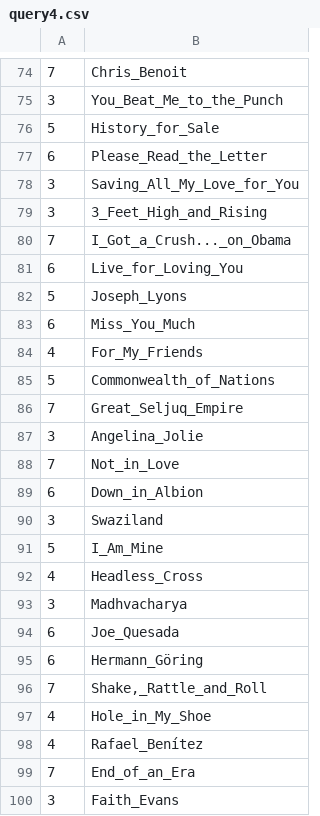
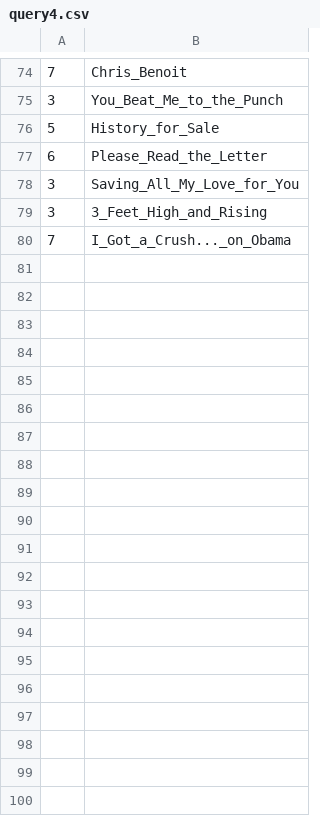
Before and after one commit to ldbc/sigmod2014-contest-graphblas, a CSV file: params/p1000k/query4.csv, drawn as a sheet; only a part is shown, gaps mark what is left out; the diff names each change by its address in the sheet, - before the commit and + after, or states it on an @@ line.

```diff
--- a/params/p1000k/query4.csv
+++ b/params/p1000k/query4.csv
-row 81: 6 | Live_for_Loving_You
-row 82: 5 | Joseph_Lyons
-row 83: 6 | Miss_You_Much
-row 84: 4 | For_My_Friends
-row 85: 5 | Commonwealth_of_Nations
-row 86: 7 | Great_Seljuq_Empire
-row 87: 3 | Angelina_Jolie
-row 88: 7 | Not_in_Love
-row 89: 6 | Down_in_Albion
-row 90: 3 | Swaziland
-row 91: 5 | I_Am_Mine
-row 92: 4 | Headless_Cross
-row 93: 3 | Madhvacharya
-row 94: 6 | Joe_Quesada
-row 95: 6 | Hermann_Göring
-row 96: 7 | Shake,_Rattle_and_Roll
-row 97: 4 | Hole_in_My_Shoe
-row 98: 4 | Rafael_Benítez
-row 99: 7 | End_of_an_Era
-row 100: 3 | Faith_Evans
```
Also changed, not shown: params/p1000k/query1.csv, params/p100k/query1.csv, 29 other files.
